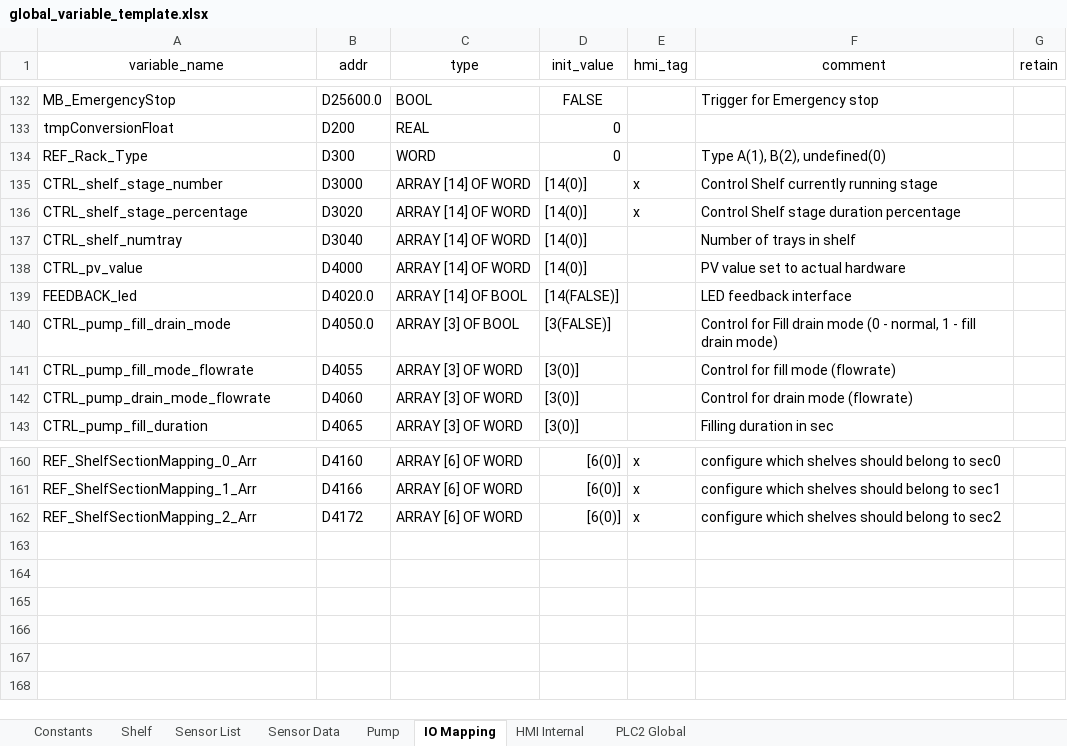
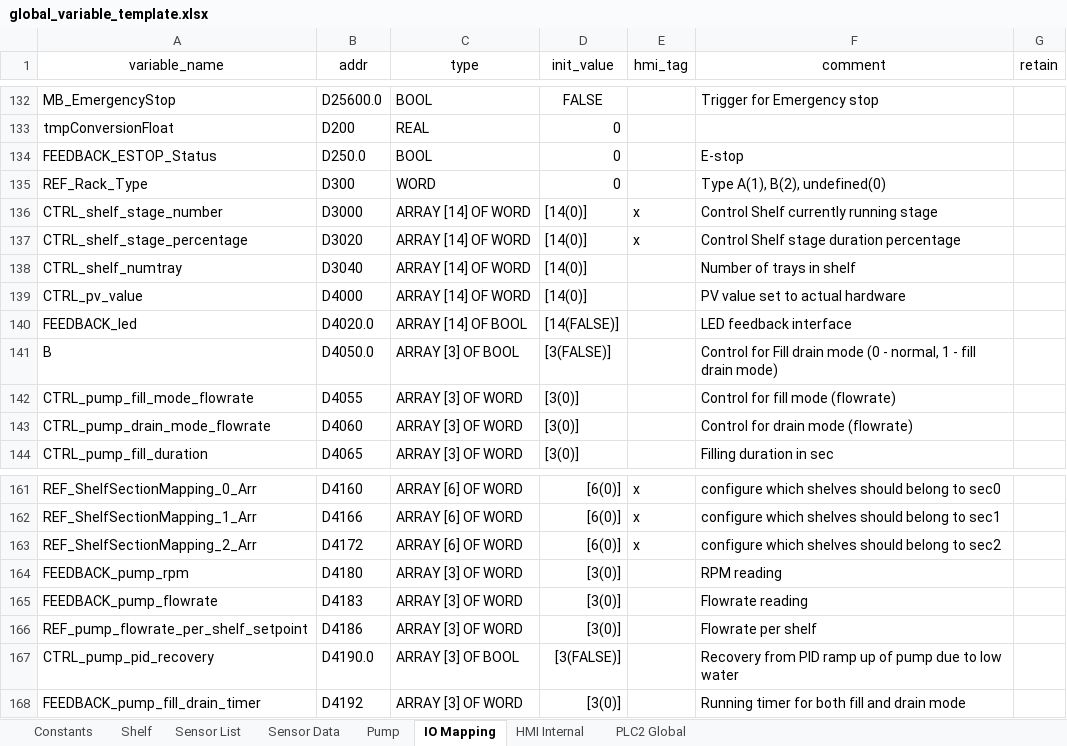
Before and after one commit to T2HOPETECHNIK/Ellemento, an Excel workbook: rack_v2.0/PLC/type_B/data/global_variable_template.xlsx, sheet IO Mapping, drawn as a sheet; only a part is shown, gaps mark what is left out; values as stored, in another font and other column widths than the file's, no borders; addresses are those after the commit; the diff names each change by its address in the sheet, - before the commit and + after, or states it on an @@ line.

```diff
--- a/rack_v2.0/PLC/type_B/data/global_variable_template.xlsx (sheet IO Mapping)
+++ b/rack_v2.0/PLC/type_B/data/global_variable_template.xlsx (sheet IO Mapping)
+row 134: FEEDBACK_ESTOP_Status | D250.0 | BOOL | 0 |  | E-stop
-A141 (variable_name): CTRL_pump_fill_drain_mode
+A141 (variable_name): B
+row 164: FEEDBACK_pump_rpm | D4180 | ARRAY [3] OF WORD | [3(0)] |  | RPM reading
+row 165: FEEDBACK_pump_flowrate | D4183 | ARRAY [3] OF WORD | [3(0)] |  | Flowrate reading
+row 166: REF_pump_flowrate_per_shelf_setpoint | D4186 | ARRAY [3] OF WORD | [3(0)] |  | Flowrate per shelf
+row 167: CTRL_pump_pid_recovery | D4190.0 | ARRAY [3] OF BOOL | [3(FALSE)] |  | Recovery from PID ramp up of pump due to low water
+row 168: FEEDBACK_pump_fill_drain_timer | D4192 | ARRAY [3] OF WORD | [3(0)] |  | Running timer for both fill and drain mode
```
Also changed, not shown: 1 other file.
